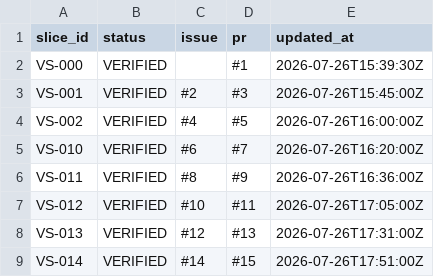
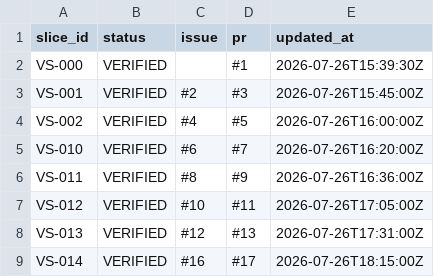
Before and after one commit to asenbanskaliev/AutopilotEditorial, a CSV file: docs/execution/SLICE_STATUS.csv, drawn as a sheet.

Commit message:
VS-014 API and health
Restore canonical slice identity and add secure local API health, readiness, diagnostics, correlation and Kestrel integration evidence.

```diff
--- a/docs/execution/SLICE_STATUS.csv
+++ b/docs/execution/SLICE_STATUS.csv
@@ -8,2 +8,2 @@ VS-012;VERIFIED;#10;#11;2026-07-26T17:05:00Z
 VS-013;VERIFIED;#12;#13;2026-07-26T17:31:00Z
-VS-014;VERIFIED;#14;#15;2026-07-26T17:51:00Z
+VS-014;VERIFIED;#16;#17;2026-07-26T18:15:00Z
```
Also changed, not shown: 22 other files.
